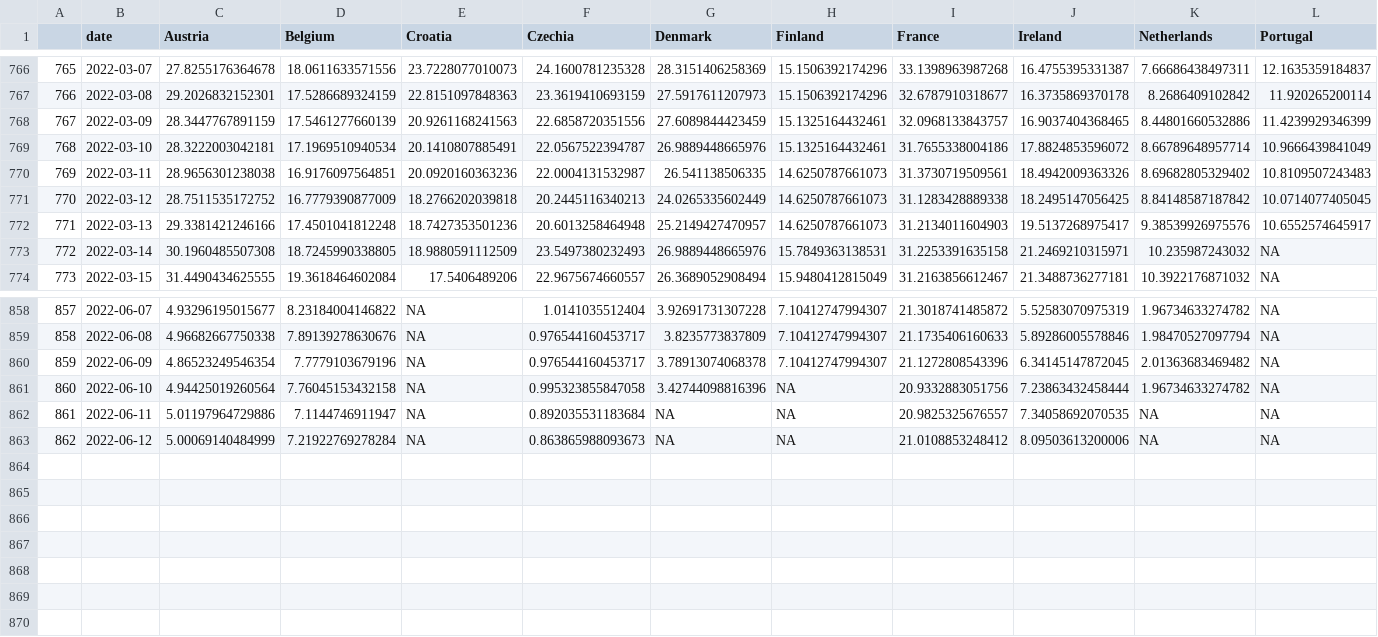
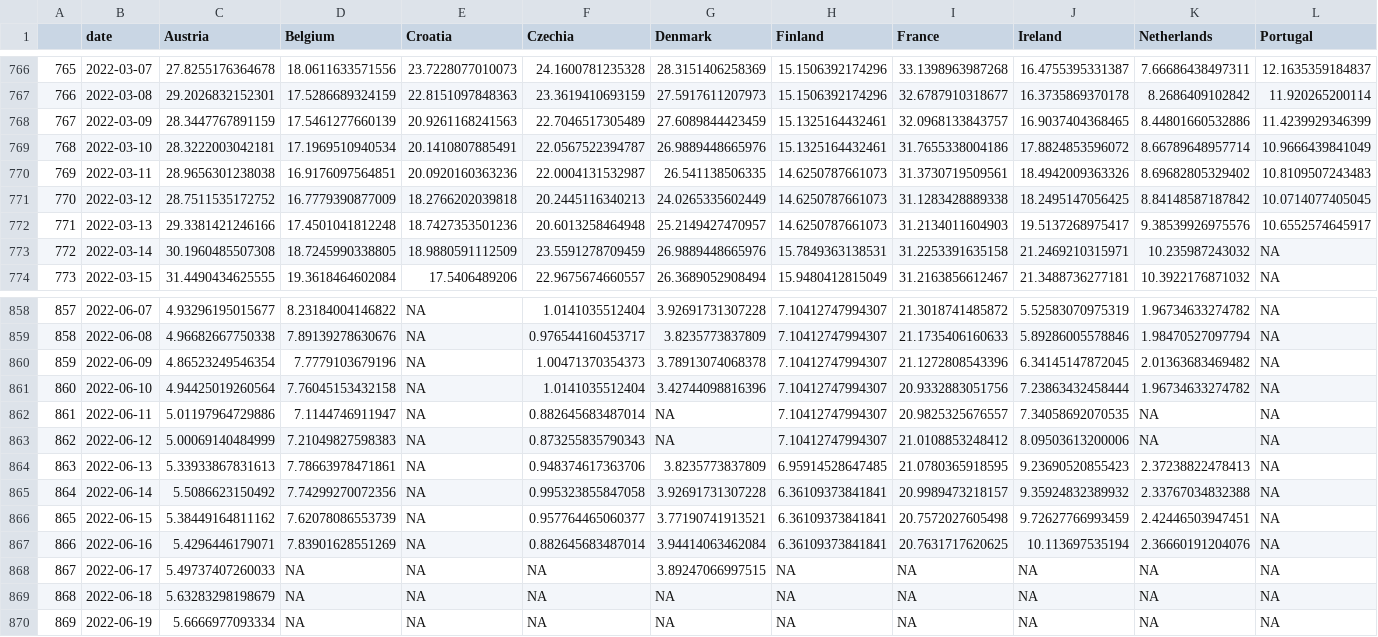
Before and after one commit to dfin-econ/dashboard, a CSV file: hosp.csv, drawn as a sheet; only a part is shown, gaps mark what is left out; rows hold the shown columns only; the diff names each change by its address in the sheet, - before the commit and + after, or states it on an @@ line.

```diff
--- a/hosp.csv
+++ b/hosp.csv
-F768 (Czechia): 22.6858720351556
+F768 (Czechia): 22.7046517305489
-F773 (Czechia): 23.5497380232493
+F773 (Czechia): 23.5591278709459
-F860 (Czechia): 0.976544160453717
+F860 (Czechia): 1.00471370354373
-F861 (Czechia): 0.995323855847058
+F861 (Czechia): 1.0141035512404
-H861:H863 (Finland): NA
+H861:H863 (Finland): 7.10412747994307
-F862 (Czechia): 0.892035531183684
+F862 (Czechia): 0.882645683487014
-D863 (Belgium): 7.21922769278284
+D863 (Belgium): 7.21049827598383
-F863 (Czechia): 0.863865988093673
+F863 (Czechia): 0.873255835790343
+row 864: 863 | 2022-06-13 | 5.33933867831613 | 7.78663978471861 | NA | 0.948374617363706 | 3.8235773837809 | 6.95914528647485 | 21.0780365918595 | 9.23690520855423 | 2.37238822478413 | NA
+row 865: 864 | 2022-06-14 | 5.5086623150492 | 7.74299270072356 | NA | 0.995323855847058 | 3.92691731307228 | 6.36109373841841 | 20.9989473218157 | 9.35924832389932 | 2.33767034832388 | NA
+row 866: 865 | 2022-06-15 | 5.38449164811162 | 7.62078086553739 | NA | 0.957764465060377 | 3.77190741913521 | 6.36109373841841 | 20.7572027605498 | 9.72627766993459 | 2.42446503947451 | NA
+row 867: 866 | 2022-06-16 | 5.4296446179071 | 7.83901628551269 | NA | 0.882645683487014 | 3.94414063462084 | 6.36109373841841 | 20.7631717620625 | 10.113697535194 | 2.36660191204076 | NA
+row 868: 867 | 2022-06-17 | 5.49737407260033 | NA | NA | NA | 3.89247066997515 | NA | NA | NA | NA | NA
+row 869: 868 | 2022-06-18 | 5.63283298198679 | NA | NA | NA | NA | NA | NA | NA | NA | NA
+row 870: 869 | 2022-06-19 | 5.6666977093334 | NA | NA | NA | NA | NA | NA | NA | NA | NA
```
Also changed, not shown: cases.csv, cumulcases.csv, 1 other file.
